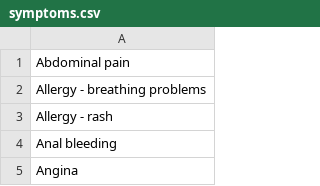
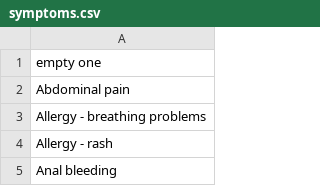
Before and after one commit to hlebushe/MedicalJacket, a CSV file: src/main/resources/symptoms.csv, drawn as a sheet; only a part is shown; the shorter side is filled out with more unchanged rows.

```diff
--- a/src/main/resources/symptoms.csv
+++ b/src/main/resources/symptoms.csv
@@ -1 +1,2 @@
+empty one
 Abdominal pain
```
Also changed, not shown: 35 other files.
